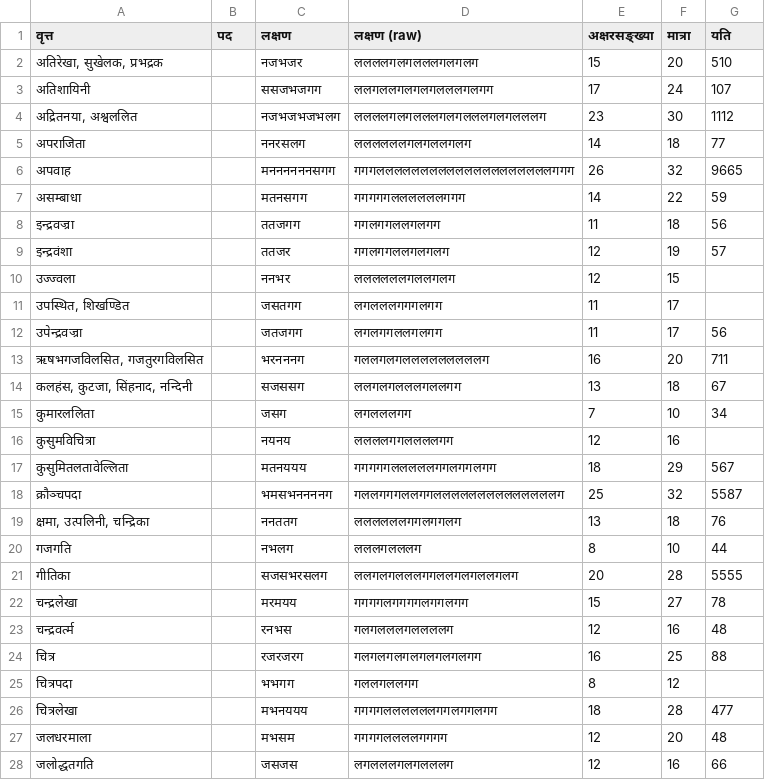
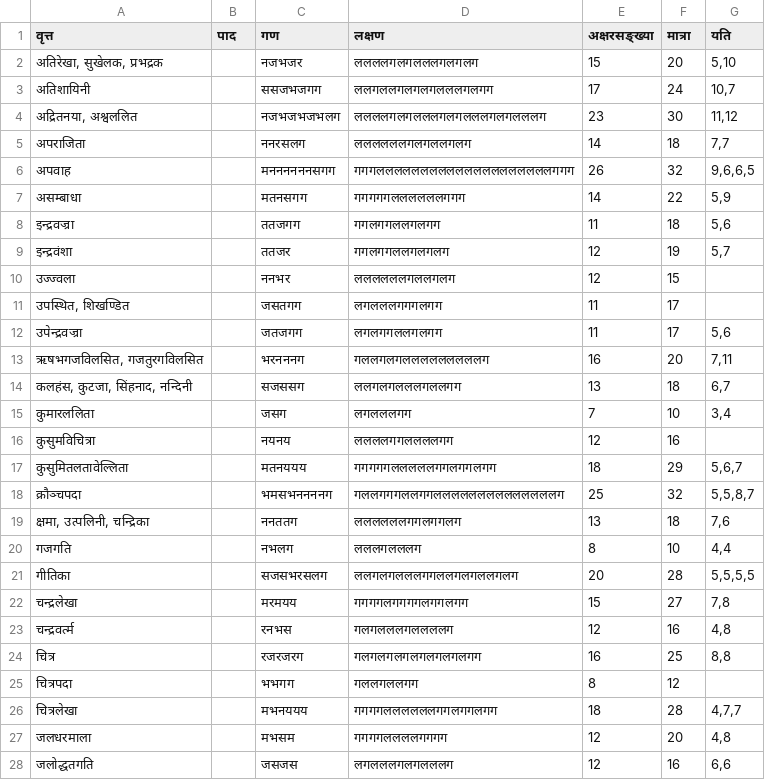
Before and after one commit to hrishikeshrt/chanda, a CSV file: chanda/data/chanda_sama.csv, drawn as a sheet; only a part is shown; the diff covers the shown part only.

Commit message:
data: update meter definitions and add upajaati
- replace sama/ardhasama/vishama/matra csvs with updated definitions
- add chanda_upajaati.csv with 168 mixed-meter (upajaati) patterns
- strip windows cr line endings from all data files
- matra: add arya-vipula (16-14-16-10) entry

```diff
--- a/chanda/data/chanda_sama.csv
+++ b/chanda/data/chanda_sama.csv
@@ -1,28 +1,28 @@
-वृत्त,पद,लक्षण,लक्षण (raw),अक्षरसङ्ख्या,मात्रा,यति
-"अतिरेखा, सुखेलक, प्रभद्रक",,नजभजर,ललललगलगलललगलगलग,15,20,510
-अतिशायिनी,,ससजभजगग,ललगललगलगलगलललगलगग,17,24,107
-"अद्रितनया, अश्वललित",,नजभजभजभलग,ललललगलगलललगलगलललगलगलललग,23,30,1112
-अपराजिता,,ननरसलग,ललललललगलगललगलग,14,18,77
-अपवाह,,मननननननसगग,गगगललललललललललललललललललललगगग,26,32,9665
-असम्बाधा,,मतनसगग,गगगगगललललललगगग,14,22,59
-इन्द्रवज्रा,,ततजगग,गगलगगललगलगग,11,18,56
-इन्द्रवंशा,,ततजर,गगलगगललगलगलग,12,19,57
+वृत्त,पाद,गण,लक्षण,अक्षरसङ्ख्या,मात्रा,यति
+"अतिरेखा, सुखेलक, प्रभद्रक",,नजभजर,ललललगलगलललगलगलग,15,20,"5,10"
+अतिशायिनी,,ससजभजगग,ललगललगलगलगलललगलगग,17,24,"10,7"
+"अद्रितनया, अश्वललित",,नजभजभजभलग,ललललगलगलललगलगलललगलगलललग,23,30,"11,12"
+अपराजिता,,ननरसलग,ललललललगलगललगलग,14,18,"7,7"
+अपवाह,,मननननननसगग,गगगललललललललललललललललललललगगग,26,32,"9,6,6,5"
+असम्बाधा,,मतनसगग,गगगगगललललललगगग,14,22,"5,9"
+इन्द्रवज्रा,,ततजगग,गगलगगललगलगग,11,18,"5,6"
+इन्द्रवंशा,,ततजर,गगलगगललगलगलग,12,19,"5,7"
 उज्ज्वला,,ननभर,ललललललगललगलग,12,15,
 "उपस्थित, शिखण्डित",,जसतगग,लगलललगगगलगग,11,17,
-उपेन्द्रवज्रा,,जतजगग,लगलगगललगलगग,11,17,56
-"ऋषभगजविलसित, गजतुरगविलसित",,भरनननग,गललगलगलललललललललग,16,20,711
-"कलहंस, कुटजा, सिंहनाद, नन्दिनी",,सजससग,ललगलगलललगललगग,13,18,67
-कुमारललिता,,जसग,लगलललगग,7,10,34
+उपेन्द्रवज्रा,,जतजगग,लगलगगललगलगग,11,17,"5,6"
+"ऋषभगजविलसित, गजतुरगविलसित",,भरनननग,गललगलगलललललललललग,16,20,"7,11"
+"कलहंस, कुटजा, सिंहनाद, नन्दिनी",,सजससग,ललगलगलललगललगग,13,18,"6,7"
+कुमारललिता,,जसग,लगलललगग,7,10,"3,4"
 कुसुमविचित्रा,,नयनय,ललललगगललललगग,12,16,
-कुसुमितलतावेल्लिता,,मतनययय,गगगगगलललललगगलगगलगग,18,29,567
-क्रौञ्चपदा,,भमसभननननग,गललगगगललगगललललललललललललललग,25,32,5587
-"क्षमा, उत्पलिनी, चन्द्रिका",,ननततग,ललललललगगलगगलग,13,18,76
-गजगति,,नभलग,लललगलललग,8,10,44
-गीतिका,,सजसभरसलग,ललगलगलललगगललगलगललगलग,20,28,5555
-चन्द्रलेखा,,मरमयय,गगगगलगगगगलगगलगग,15,27,78
-चन्द्रवर्त्म,,रनभस,गलगलललगललललग,12,16,48
-चित्र,,रजरजरग,गलगलगलगलगलगलगलगग,16,25,88
+कुसुमितलतावेल्लिता,,मतनययय,गगगगगलललललगगलगगलगग,18,29,"5,6,7"
+क्रौञ्चपदा,,भमसभननननग,गललगगगललगगललललललललललललललग,25,32,"5,5,8,7"
+"क्षमा, उत्पलिनी, चन्द्रिका",,ननततग,ललललललगगलगगलग,13,18,"7,6"
+गजगति,,नभलग,लललगलललग,8,10,"4,4"
+गीतिका,,सजसभरसलग,ललगलगलललगगललगलगललगलग,20,28,"5,5,5,5"
+चन्द्रलेखा,,मरमयय,गगगगलगगगगलगगलगग,15,27,"7,8"
+चन्द्रवर्त्म,,रनभस,गलगलललगललललग,12,16,"4,8"
+चित्र,,रजरजरग,गलगलगलगलगलगलगलगग,16,25,"8,8"
 चित्रपदा,,भभगग,गललगललगग,8,12,
-चित्रलेखा,,मभनययय,गगगगललललललगगलगगलगग,18,28,477
-जलधरमाला,,मभसम,गगगगललललगगगग,12,20,48
-जलोद्धतगति,,जसजस,लगलललगलगलललग,12,16,66
+चित्रलेखा,,मभनययय,गगगगललललललगगलगगलगग,18,28,"4,7,7"
+जलधरमाला,,मभसम,गगगगललललगगगग,12,20,"4,8"
+जलोद्धतगति,,जसजस,लगलललगलगलललग,12,16,"6,6"
```
Also changed, not shown: 6 added rows and 96 edited cells elsewhere in this file, chanda/data/chanda_ardhasama.csv, chanda/data/chanda_matra.csv, 2 other files.
